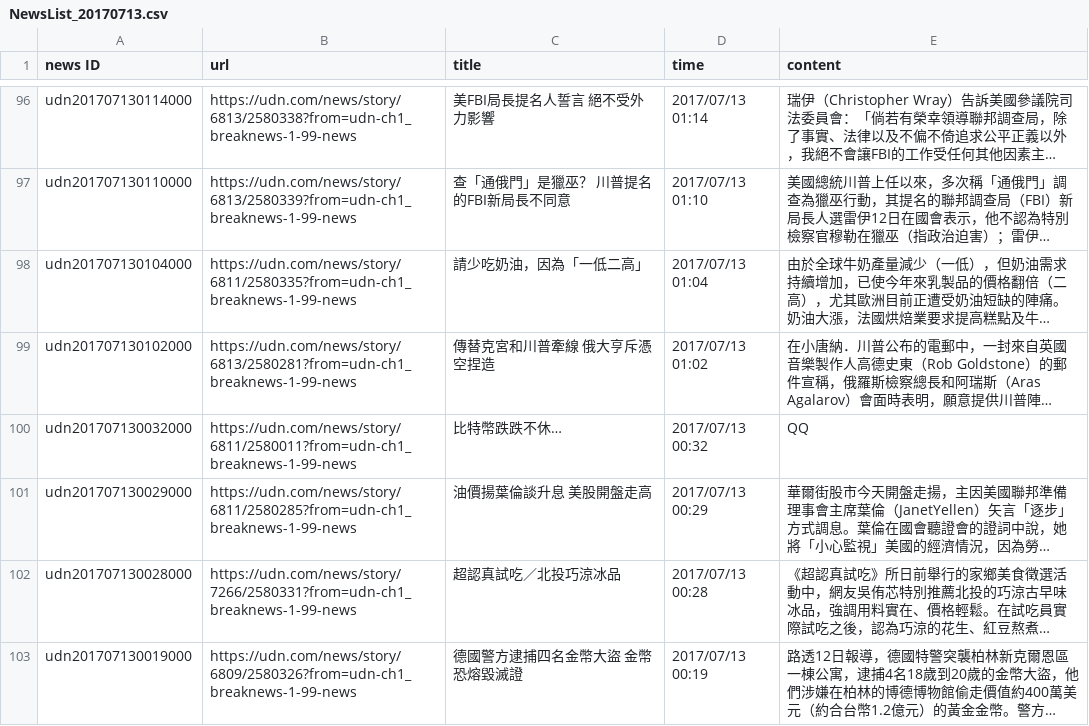
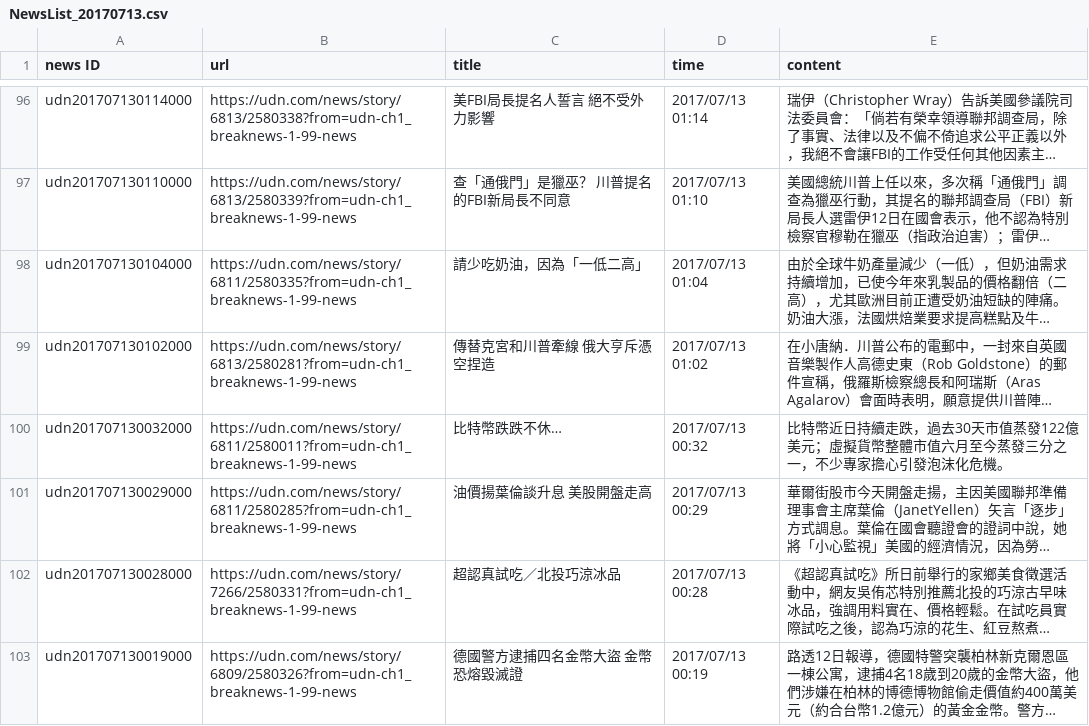
Before and after one commit to cycgp/ChinaAirlineProject, a CSV file: Sentiment Analysis/docs/csv_data/NewsList_20170713.csv, drawn as a sheet; only a part is shown, gaps mark what is left out; long unchanged cells end in …; the diff names each change by its address in the sheet, - before the commit and + after, or states it on an @@ line.

```diff
--- a/Sentiment Analysis/docs/csv_data/NewsList_20170713.csv
+++ b/Sentiment Analysis/docs/csv_data/NewsList_20170713.csv
-E100 (content): QQ
+E100 (content): 比特幣近日持續走跌，過去30天市值蒸發122億美元；虛擬貨幣整體市值六月至今蒸發三分之一，不少專家擔心引發泡沫化危機。
```
Also changed, not shown: 6 other files.
